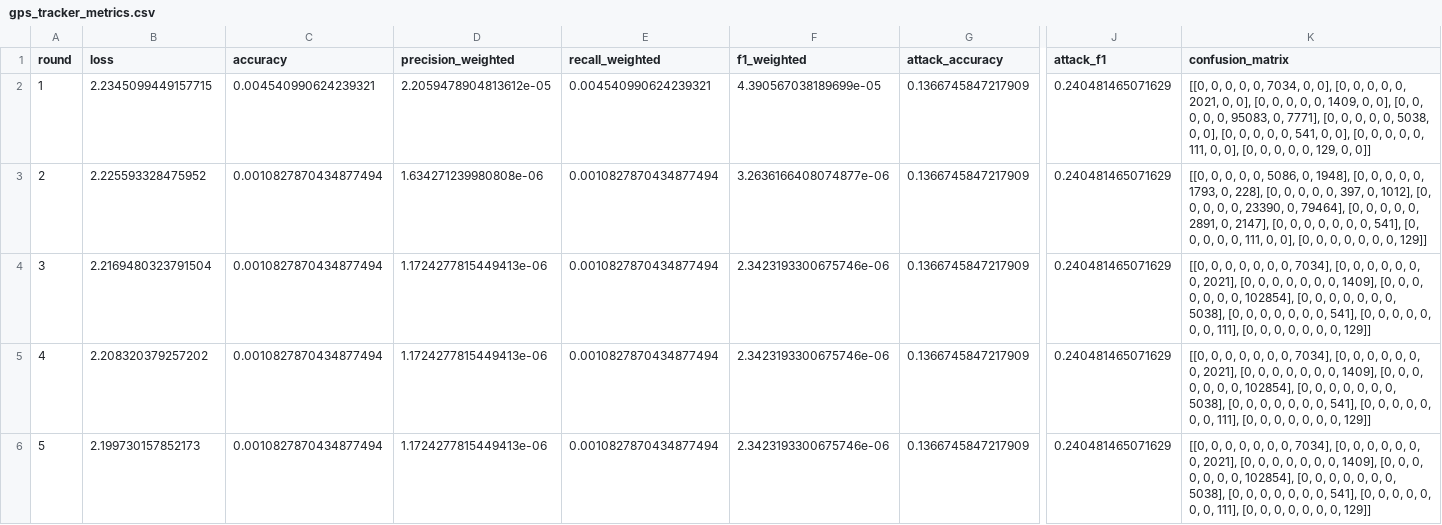
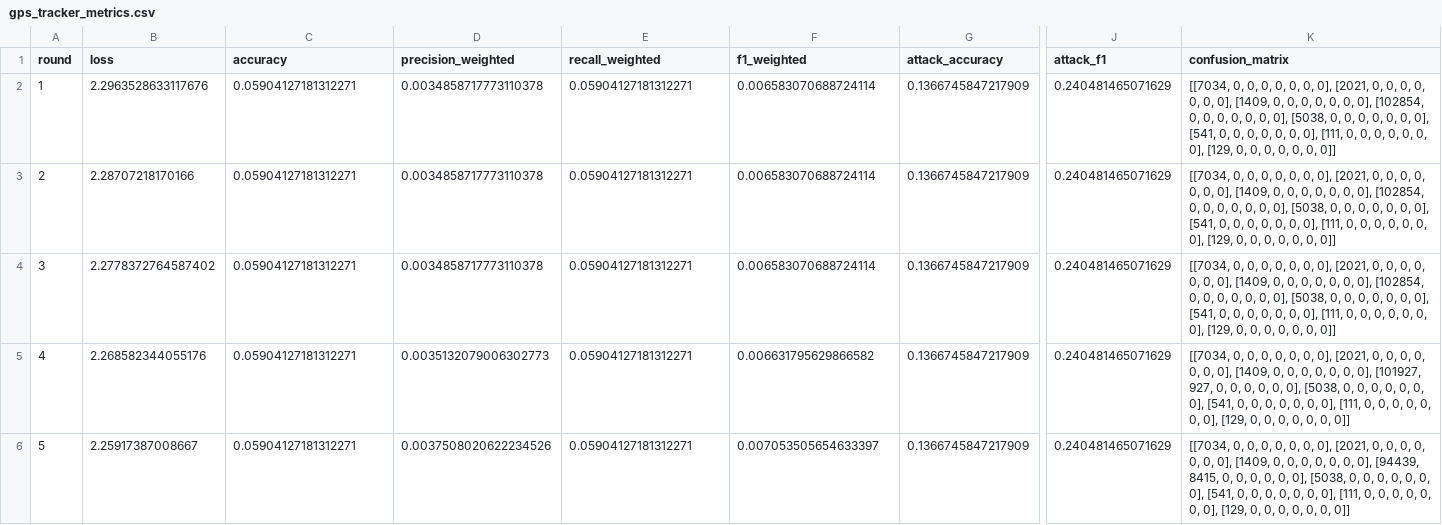
Before and after one commit to jbofficial2003/Capstone, a CSV file: results/gps_tracker_metrics.csv, drawn as a sheet; only a part is shown, gaps mark what is left out; the diff names each change by its address in the sheet, - before the commit and + after, or states it on an @@ line.

```diff
--- a/results/gps_tracker_metrics.csv
+++ b/results/gps_tracker_metrics.csv
-B2 (loss): 2.2345099449157715
+B2 (loss): 2.2963528633117676
-C2 (accuracy): 0.004540990624239321
+C2 (accuracy): 0.05904127181312271
-D2 (precision_weighted): 2.2059478904813612e-05
+D2 (precision_weighted): 0.0034858717773110378
-E2 (recall_weighted): 0.004540990624239321
+E2 (recall_weighted): 0.05904127181312271
-F2 (f1_weighted): 4.390567038189699e-05
+F2 (f1_weighted): 0.006583070688724114
-K2 (confusion_matrix): [[0, 0, 0, 0, 0, 7034, 0, 0], [0, 0, 0, 0, 0, 2021, 0, 0], [0, 0, 0, 0, 0, 1409, 0, 0], [0, 0, 0, 0, 0, 95083, 0, 7771], [0, 0, 0, 0, 0, 5038, 0, 0], [0, 0, 0, 0, 0, 541, 0, 0], [0, 0, 0, 0, 0, 111, 0, 0], [0, 0, 0, 0, 0, 129, 0, 0]]
+K2 (confusion_matrix): [[7034, 0, 0, 0, 0, 0, 0, 0], [2021, 0, 0, 0, 0, 0, 0, 0], [1409, 0, 0, 0, 0, 0, 0, 0], [102854, 0, 0, 0, 0, 0, 0, 0], [5038, 0, 0, 0, 0, 0, 0, 0], [541, 0, 0, 0, 0, 0, 0, 0], [111, 0, 0, 0, 0, 0, 0, 0], [129, 0, 0, 0, 0, 0, 0, 0]]
-B3 (loss): 2.225593328475952
+B3 (loss): 2.28707218170166
-C3:C6 (accuracy): 0.0010827870434877494
+C3:C6 (accuracy): 0.05904127181312271
-D3 (precision_weighted): 1.634271239980808e-06
+D3 (precision_weighted): 0.0034858717773110378
-E3:E6 (recall_weighted): 0.0010827870434877494
+E3:E6 (recall_weighted): 0.05904127181312271
-F3 (f1_weighted): 3.2636166408074877e-06
+F3 (f1_weighted): 0.006583070688724114
-K3 (confusion_matrix): [[0, 0, 0, 0, 0, 5086, 0, 1948], [0, 0, 0, 0, 0, 1793, 0, 228], [0, 0, 0, 0, 0, 397, 0, 1012], [0, 0, 0, 0, 0, 23390, 0, 79464], [0, 0, 0, 0, 0, 2891, 0, 2147], [0, 0, 0, 0, 0, 0, 0, 541], [0, 0, 0, 0, 0, 111, 0, 0], [0, 0, 0, 0, 0, 0, 0, 129]]
+K3 (confusion_matrix): [[7034, 0, 0, 0, 0, 0, 0, 0], [2021, 0, 0, 0, 0, 0, 0, 0], [1409, 0, 0, 0, 0, 0, 0, 0], [102854, 0, 0, 0, 0, 0, 0, 0], [5038, 0, 0, 0, 0, 0, 0, 0], [541, 0, 0, 0, 0, 0, 0, 0], [111, 0, 0, 0, 0, 0, 0, 0], [129, 0, 0, 0, 0, 0, 0, 0]]
-B4 (loss): 2.2169480323791504
+B4 (loss): 2.2778372764587402
-D4 (precision_weighted): 1.1724277815449413e-06
+D4 (precision_weighted): 0.0034858717773110378
-F4 (f1_weighted): 2.3423193300675746e-06
+F4 (f1_weighted): 0.006583070688724114
-K4 (confusion_matrix): [[0, 0, 0, 0, 0, 0, 0, 7034], [0, 0, 0, 0, 0, 0, 0, 2021], [0, 0, 0, 0, 0, 0, 0, 1409], [0, 0, 0, 0, 0, 0, 0, 102854], [0, 0, 0, 0, 0, 0, 0, 5038], [0, 0, 0, 0, 0, 0, 0, 541], [0, 0, 0, 0, 0, 0, 0, 111], [0, 0, 0, 0, 0, 0, 0, 129]]
+K4 (confusion_matrix): [[7034, 0, 0, 0, 0, 0, 0, 0], [2021, 0, 0, 0, 0, 0, 0, 0], [1409, 0, 0, 0, 0, 0, 0, 0], [102854, 0, 0, 0, 0, 0, 0, 0], [5038, 0, 0, 0, 0, 0, 0, 0], [541, 0, 0, 0, 0, 0, 0, 0], [111, 0, 0, 0, 0, 0, 0, 0], [129, 0, 0, 0, 0, 0, 0, 0]]
-B5 (loss): 2.208320379257202
+B5 (loss): 2.268582344055176
-D5 (precision_weighted): 1.1724277815449413e-06
+D5 (precision_weighted): 0.0035132079006302773
-F5 (f1_weighted): 2.3423193300675746e-06
+F5 (f1_weighted): 0.006631795629866582
-K5 (confusion_matrix): [[0, 0, 0, 0, 0, 0, 0, 7034], [0, 0, 0, 0, 0, 0, 0, 2021], [0, 0, 0, 0, 0, 0, 0, 1409], [0, 0, 0, 0, 0, 0, 0, 102854], [0, 0, 0, 0, 0, 0, 0, 5038], [0, 0, 0, 0, 0, 0, 0, 541], [0, 0, 0, 0, 0, 0, 0, 111], [0, 0, 0, 0, 0, 0, 0, 129]]
+K5 (confusion_matrix): [[7034, 0, 0, 0, 0, 0, 0, 0], [2021, 0, 0, 0, 0, 0, 0, 0], [1409, 0, 0, 0, 0, 0, 0, 0], [101927, 927, 0, 0, 0, 0, 0, 0], [5038, 0, 0, 0, 0, 0, 0, 0], [541, 0, 0, 0, 0, 0, 0, 0], [111, 0, 0, 0, 0, 0, 0, 0], [129, 0, 0, 0, 0, 0, 0, 0]]
-B6 (loss): 2.199730157852173
+B6 (loss): 2.25917387008667
-D6 (precision_weighted): 1.1724277815449413e-06
+D6 (precision_weighted): 0.0037508020622234526
-F6 (f1_weighted): 2.3423193300675746e-06
+F6 (f1_weighted): 0.007053505654633397
-K6 (confusion_matrix): [[0, 0, 0, 0, 0, 0, 0, 7034], [0, 0, 0, 0, 0, 0, 0, 2021], [0, 0, 0, 0, 0, 0, 0, 1409], [0, 0, 0, 0, 0, 0, 0, 102854], [0, 0, 0, 0, 0, 0, 0, 5038], [0, 0, 0, 0, 0, 0, 0, 541], [0, 0, 0, 0, 0, 0, 0, 111], [0, 0, 0, 0, 0, 0, 0, 129]]
+K6 (confusion_matrix): [[7034, 0, 0, 0, 0, 0, 0, 0], [2021, 0, 0, 0, 0, 0, 0, 0], [1409, 0, 0, 0, 0, 0, 0, 0], [94439, 8415, 0, 0, 0, 0, 0, 0], [5038, 0, 0, 0, 0, 0, 0, 0], [541, 0, 0, 0, 0, 0, 0, 0], [111, 0, 0, 0, 0, 0, 0, 0], [129, 0, 0, 0, 0, 0, 0, 0]]
```
Also changed, not shown: results/fridge_metrics.csv, results/garage_metrics.csv, 9 other files.
